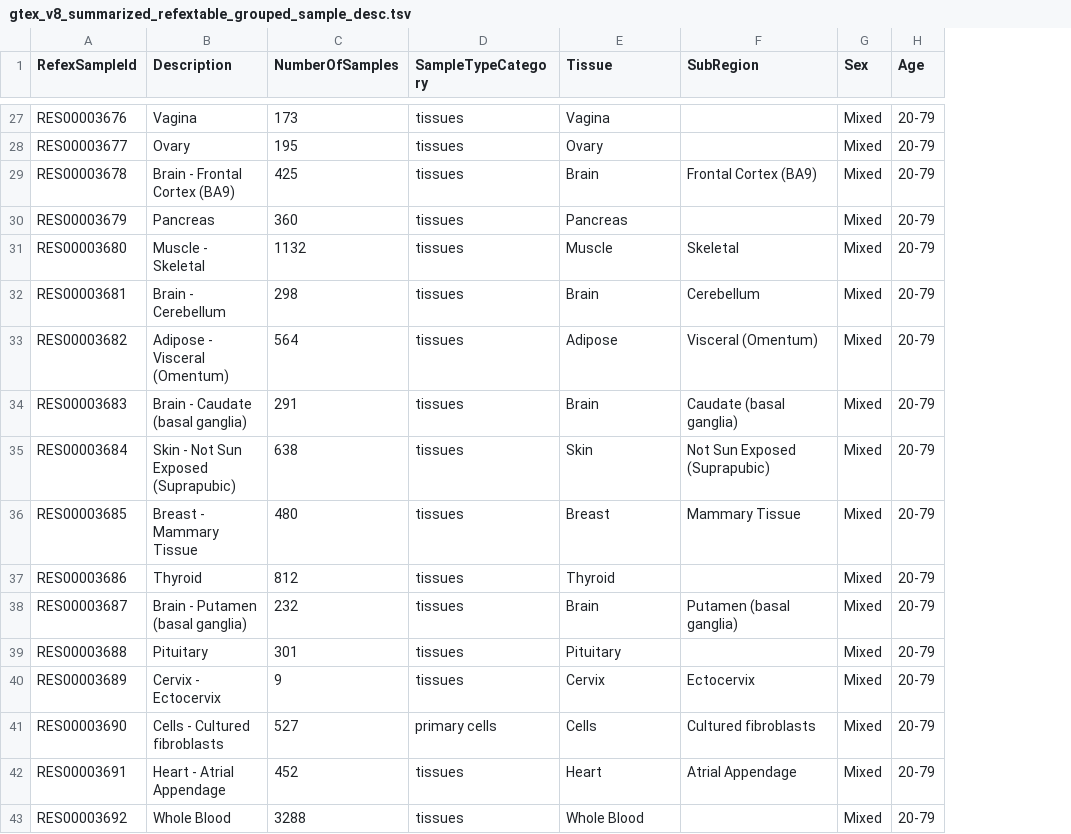
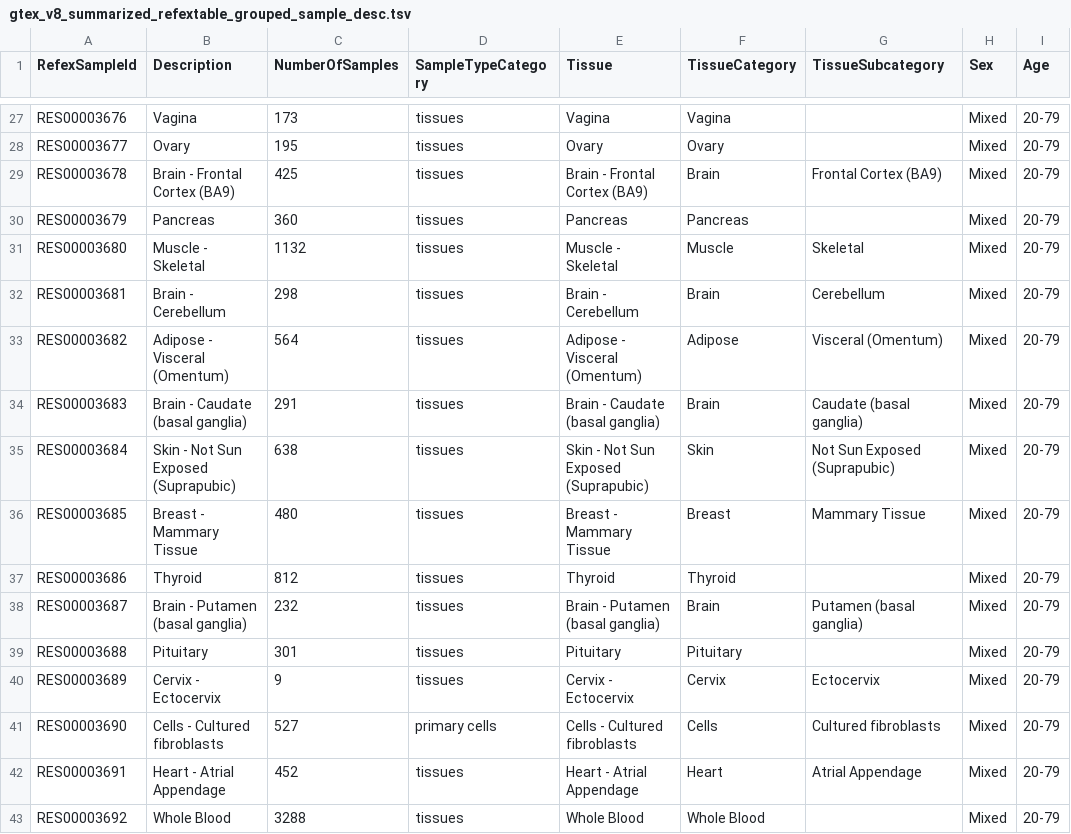
Before and after one commit to gstein314/RefEx2_fork, a TSV file: refex-sample/gtex_v8/gtex_v8_summarized_refextable_grouped_sample_desc.tsv, drawn as a sheet; only a part is shown, gaps mark what is left out; addresses are those after the commit; the diff covers the shown part only; the diff names each change by its address in the sheet, - before the commit and + after, or states it on an @@ line.

Commit message:
use names with subcategory as tissue column

```diff
--- a/refex-sample/gtex_v8/gtex_v8_summarized_refextable_grouped_sample_desc.tsv
+++ b/refex-sample/gtex_v8/gtex_v8_summarized_refextable_grouped_sample_desc.tsv
+column F (TissueCategory), rows 27-43: Vagina | Ovary | Brain | Pancreas | Muscle | Brain | Adipose | Brain | Skin | Breast | Thyroid | Brain | Pituitary | Cervix | Cells | Heart | Whole Blood
-G1: SubRegion
+G1: TissueSubcategory
-E29 (Tissue): Brain
+E29 (Tissue): Brain - Frontal Cortex (BA9)
-E31 (Tissue): Muscle
+E31 (Tissue): Muscle - Skeletal
-E32 (Tissue): Brain
+E32 (Tissue): Brain - Cerebellum
-E33 (Tissue): Adipose
+E33 (Tissue): Adipose - Visceral (Omentum)
-E34 (Tissue): Brain
+E34 (Tissue): Brain - Caudate (basal ganglia)
-E35 (Tissue): Skin
+E35 (Tissue): Skin - Not Sun Exposed (Suprapubic)
-E36 (Tissue): Breast
+E36 (Tissue): Breast - Mammary Tissue
-E38 (Tissue): Brain
+E38 (Tissue): Brain - Putamen (basal ganglia)
-E40 (Tissue): Cervix
+E40 (Tissue): Cervix - Ectocervix
-E41 (Tissue): Cells
+E41 (Tissue): Cells - Cultured fibroblasts
-E42 (Tissue): Heart
+E42 (Tissue): Heart - Atrial Appendage
```
Also changed, not shown: 27 edited cells elsewhere in this file, 2 other files.
